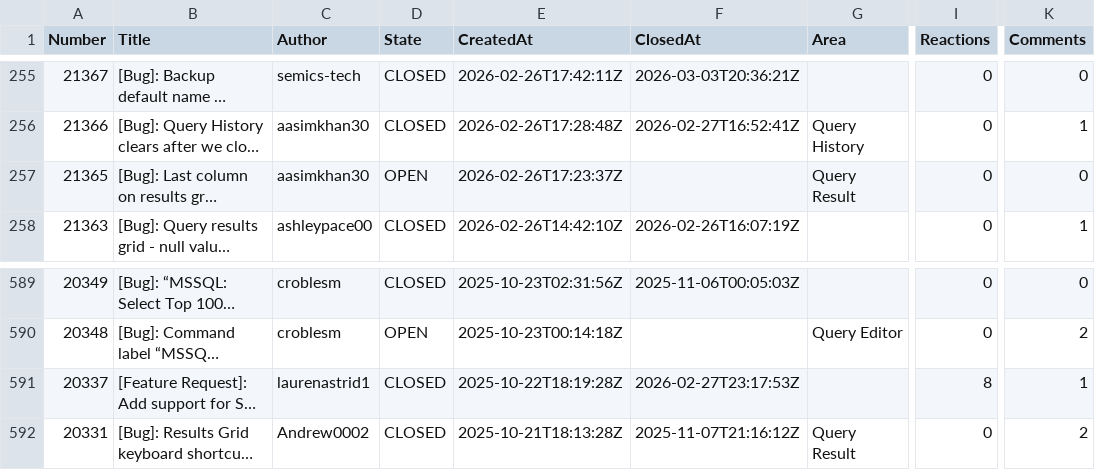
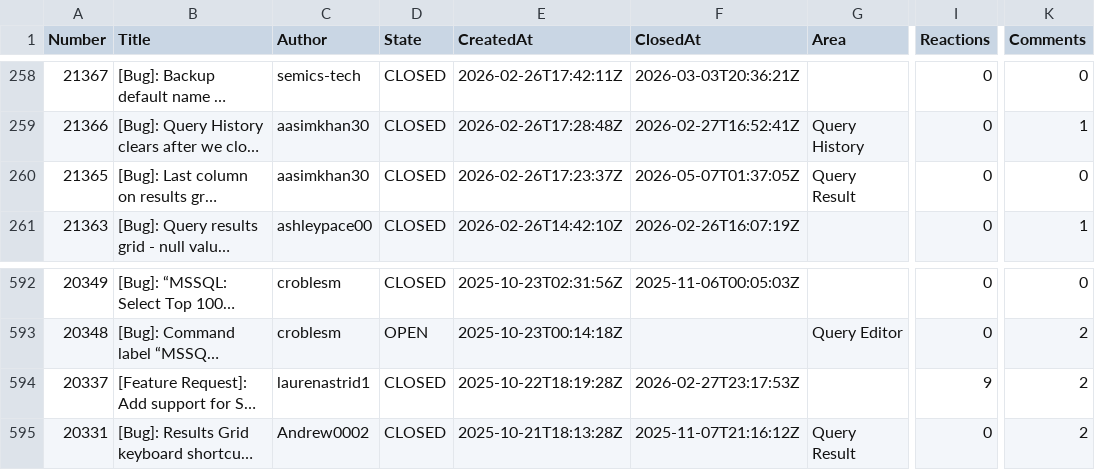
Before and after one commit to aasimkhan30/vscode-mssql-issues, a CSV file: microsoft-vscode-mssql-issues.csv, drawn as a sheet; only a part is shown, gaps mark what is left out; long unchanged cells end in …; addresses are those after the commit; the diff covers the shown part only; the diff names each change by its address in the sheet, - before the commit and + after, or states it on an @@ line.

```diff
--- a/microsoft-vscode-mssql-issues.csv
+++ b/microsoft-vscode-mssql-issues.csv
-D260 (State): OPEN
+D260 (State): CLOSED
-F260 (ClosedAt): (empty)
+F260 (ClosedAt): 2026-05-07T01:37:05Z
-I594 (Reactions): 8
+I594 (Reactions): 9
-K594 (Comments): 1
+K594 (Comments): 2
```
Also changed, not shown: 3 added rows and 17 edited cells elsewhere in this file, 2 other files.
